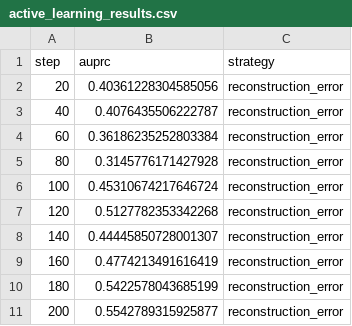
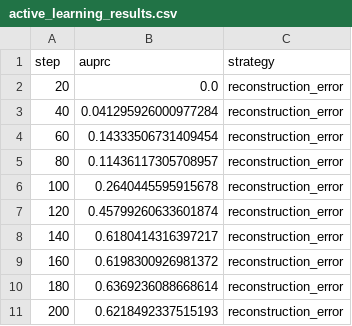
Before and after one commit to HAYKOZAQ/Credit-Card-Fraud-Detection-Using-Autoencoders, a CSV file: results/active_learning_results.csv, drawn as a sheet.

```diff
--- a/results/active_learning_results.csv
+++ b/results/active_learning_results.csv
@@ -1,11 +1,11 @@
 step,auprc,strategy
-20,0.40361228304585056,reconstruction_error
-40,0.4076435506222787,reconstruction_error
-60,0.36186235252803384,reconstruction_error
-80,0.3145776171427928,reconstruction_error
-100,0.45310674217646724,reconstruction_error
-120,0.5127782353342268,reconstruction_error
-140,0.44445850728001307,reconstruction_error
-160,0.4774213491616419,reconstruction_error
-180,0.5422578043685199,reconstruction_error
-200,0.5542789315925877,reconstruction_error
+20,0.0,reconstruction_error
+40,0.041295926000977284,reconstruction_error
+60,0.14333506731409454,reconstruction_error
+80,0.11436117305708957,reconstruction_error
+100,0.2640445595915678,reconstruction_error
+120,0.45799260633601874,reconstruction_error
+140,0.6180414316397217,reconstruction_error
+160,0.6198300926981372,reconstruction_error
+180,0.6369236088668614,reconstruction_error
+200,0.6218492337515193,reconstruction_error
```
Also changed, not shown: results/drift_metrics.csv, results/research_metrics.csv, 57 other files.
